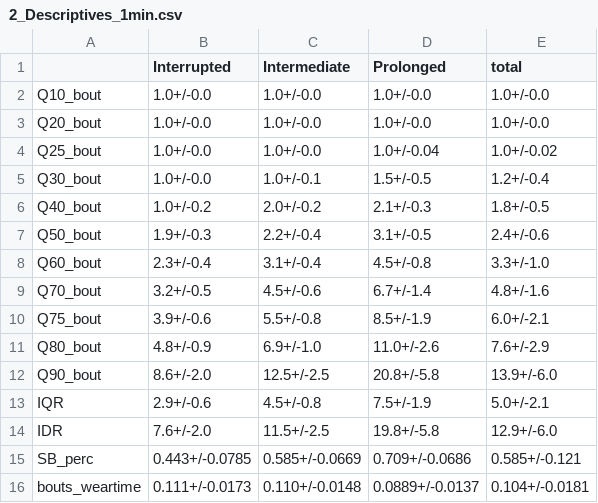
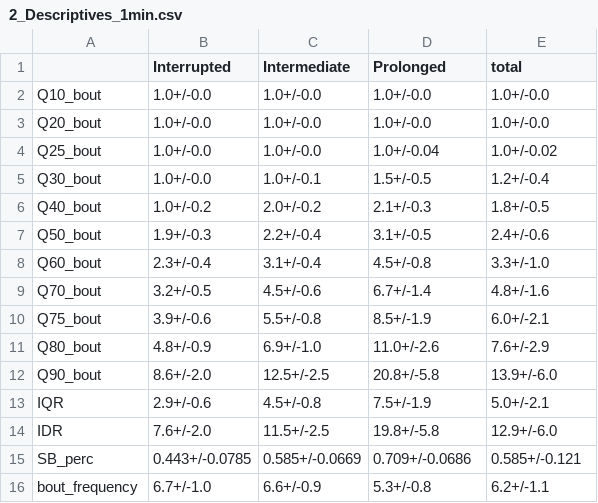
Before and after one commit to paulhibbing/SBprofiles, a CSV file: manuscript_code/2a_Cluster/2_Descriptives_1min.csv, drawn as a sheet.

```diff
--- a/manuscript_code/2a_Cluster/2_Descriptives_1min.csv
+++ b/manuscript_code/2a_Cluster/2_Descriptives_1min.csv
@@ -15,2 +15,2 @@ IDR,7.6+/-2.0,11.5+/-2.5,19.8+/-5.8,12.9+/-6.0
 SB_perc,0.443+/-0.0785,0.585+/-0.0669,0.709+/-0.0686,0.585+/-0.121
-bouts_weartime,0.111+/-0.0173,0.110+/-0.0148,0.0889+/-0.0137,0.104+/-0.0181
+bout_frequency,6.7+/-1.0,6.6+/-0.9,5.3+/-0.8,6.2+/-1.1
```
Also changed, not shown: manuscript_code/2a_Cluster/1c_Medoids.csv, manuscript_code/2a_Cluster/1c_Medoids_1min.csv, 16 other files.
